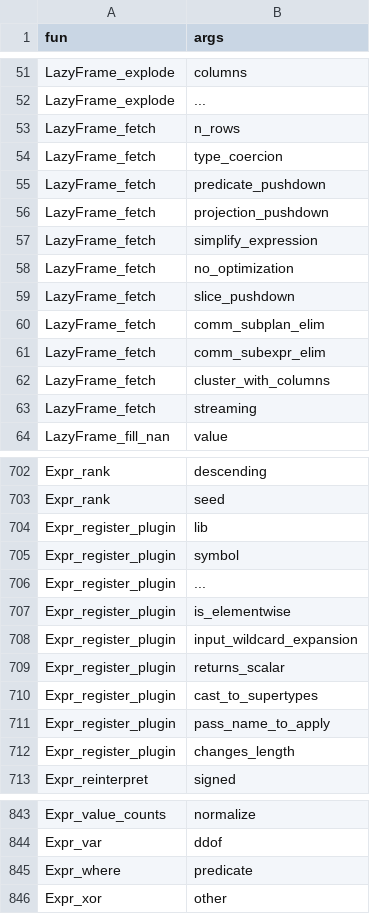
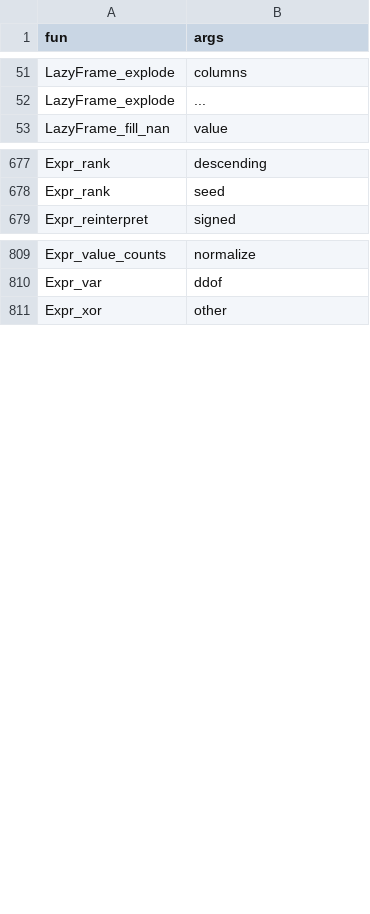
Before and after one commit to etiennebacher/r-polars-dashboard, a CSV file: py_polars_functions_and_args.csv, drawn as a sheet; only a part is shown, gaps mark what is left out; the diff covers the shown part only; the diff names each change by its address in the sheet, - before the commit and + after, or states it on an @@ line.

```diff
--- a/py_polars_functions_and_args.csv
+++ b/py_polars_functions_and_args.csv
-row 53: LazyFrame_fetch | n_rows
-row 54: LazyFrame_fetch | type_coercion
-row 55: LazyFrame_fetch | predicate_pushdown
-row 56: LazyFrame_fetch | projection_pushdown
-row 57: LazyFrame_fetch | simplify_expression
-row 58: LazyFrame_fetch | no_optimization
-row 59: LazyFrame_fetch | slice_pushdown
-row 60: LazyFrame_fetch | comm_subplan_elim
-row 61: LazyFrame_fetch | comm_subexpr_elim
-row 62: LazyFrame_fetch | cluster_with_columns
-row 63: LazyFrame_fetch | streaming
-row 704: Expr_register_plugin | lib
-row 705: Expr_register_plugin | symbol
-row 706: Expr_register_plugin | ...
-row 707: Expr_register_plugin | is_elementwise
-row 708: Expr_register_plugin | input_wildcard_expansion
-row 709: Expr_register_plugin | returns_scalar
-row 710: Expr_register_plugin | cast_to_supertypes
-row 711: Expr_register_plugin | pass_name_to_apply
-row 712: Expr_register_plugin | changes_length
-row 845: Expr_where | predicate
```
Also changed, not shown: 15 removed rows elsewhere in this file, 1 other file.
